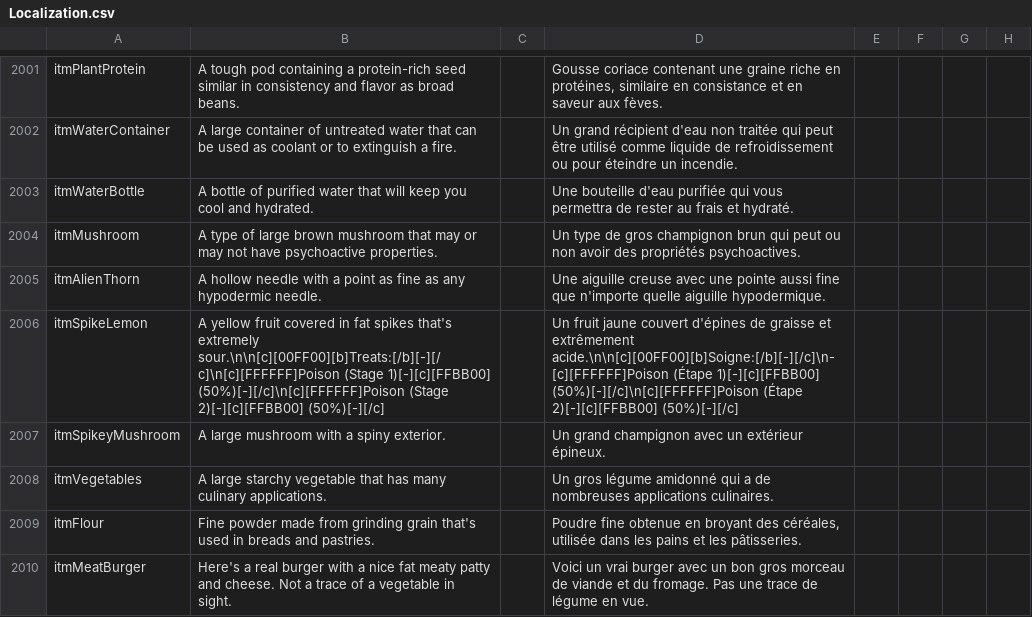
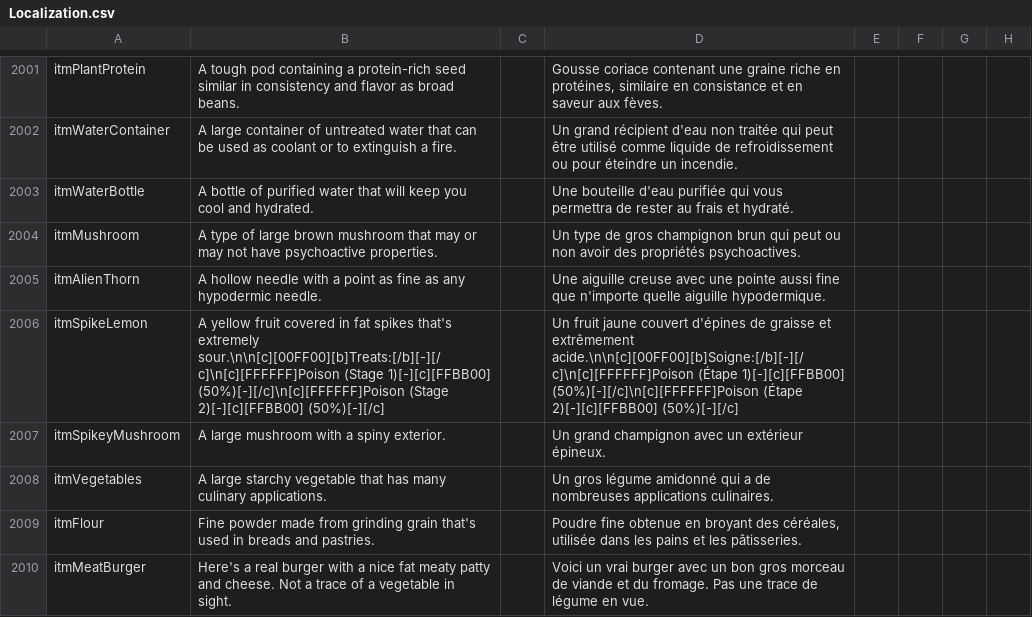
Before and after one commit to eldran64/ReforgedEdenTradFR, a CSV file: Extras/Localization.csv, drawn as a sheet; only a part is shown, gaps mark what is left out; the diff names each change by its address in the sheet, - before the commit and + after, or states it on an @@ line.

```diff
--- a/Extras/Localization.csv
+++ b/Extras/Localization.csv
-D2006: …et extrêmement acide.\n\n[c][00FF00][b]Soigne:[/b][-][/c]\n-[c][FFFFFF]Poison (Étape 1)[-][c][FFBB00]…
+D2006: …et extrêmement acide.\n\n[c][00FF00][b]Soigne:[/b][-][/c]\n[c][FFFFFF]Poison (Étape 1)[-][c][FFBB00]…
```
Also changed, not shown: 5 other files.
